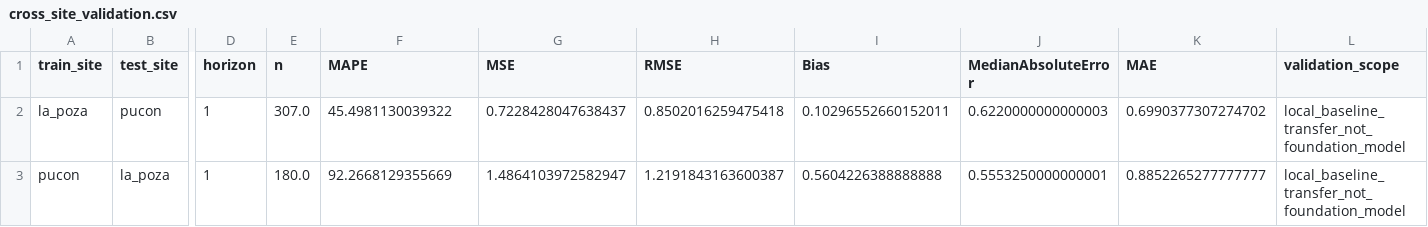
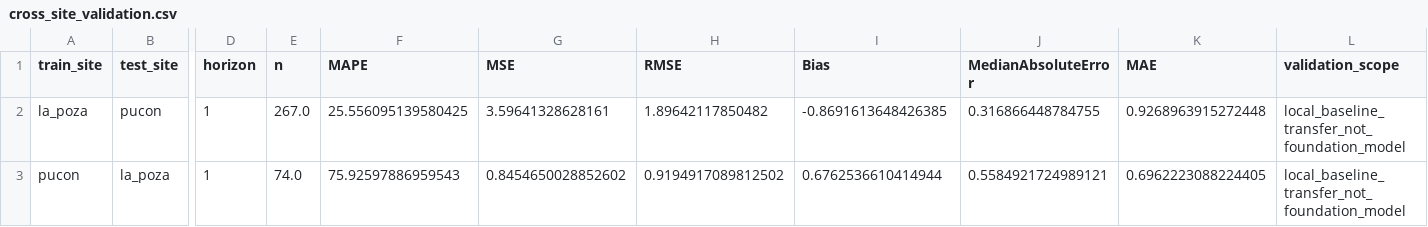
Before and after one commit to dfbustosus/transformers_forecaster_chlorophyll, a CSV file: outputs/tables/cross_site_validation.csv, drawn as a sheet; only a part is shown, gaps mark what is left out; the diff names each change by its address in the sheet, - before the commit and + after, or states it on an @@ line.

Commit message:
Update outputs/tables/cross_site_validation.csv

```diff
--- a/outputs/tables/cross_site_validation.csv
+++ b/outputs/tables/cross_site_validation.csv
-E2 (n): 307.0
+E2 (n): 267.0
-F2 (MAPE): 45.4981130039322
+F2 (MAPE): 25.556095139580425
-G2 (MSE): 0.7228428047638437
+G2 (MSE): 3.59641328628161
-H2 (RMSE): 0.8502016259475418
+H2 (RMSE): 1.89642117850482
-I2 (Bias): 0.10296552660152011
+I2 (Bias): -0.8691613648426385
-J2 (MedianAbsoluteError): 0.6220000000000003
+J2 (MedianAbsoluteError): 0.316866448784755
-K2 (MAE): 0.6990377307274702
+K2 (MAE): 0.9268963915272448
-E3 (n): 180.0
+E3 (n): 74.0
-F3 (MAPE): 92.2668129355669
+F3 (MAPE): 75.92597886959543
-G3 (MSE): 1.4864103972582947
+G3 (MSE): 0.8454650028852602
-H3 (RMSE): 1.2191843163600387
+H3 (RMSE): 0.9194917089812502
-I3 (Bias): 0.5604226388888888
+I3 (Bias): 0.6762536610414944
-J3 (MedianAbsoluteError): 0.5553250000000001
+J3 (MedianAbsoluteError): 0.5584921724989121
-K3 (MAE): 0.8852265277777777
+K3 (MAE): 0.6962223088224405
```
